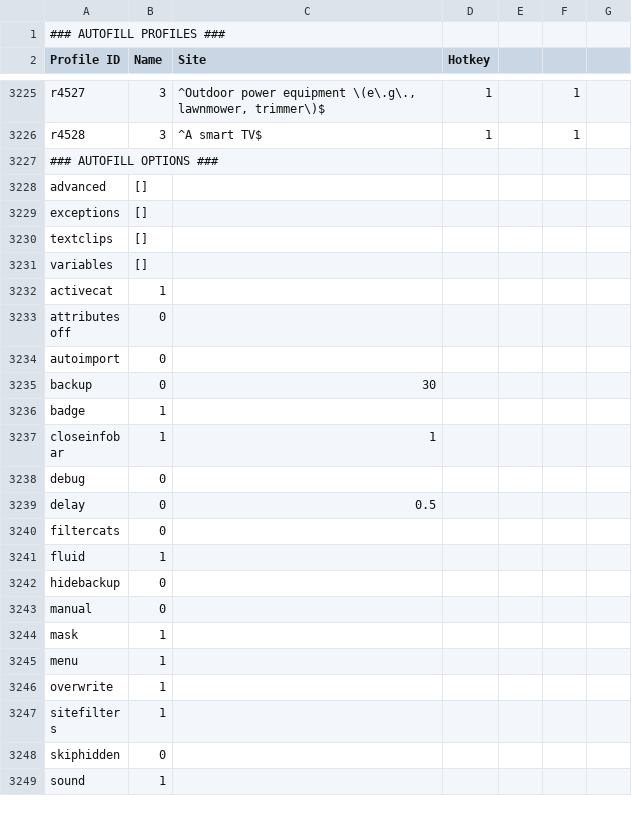
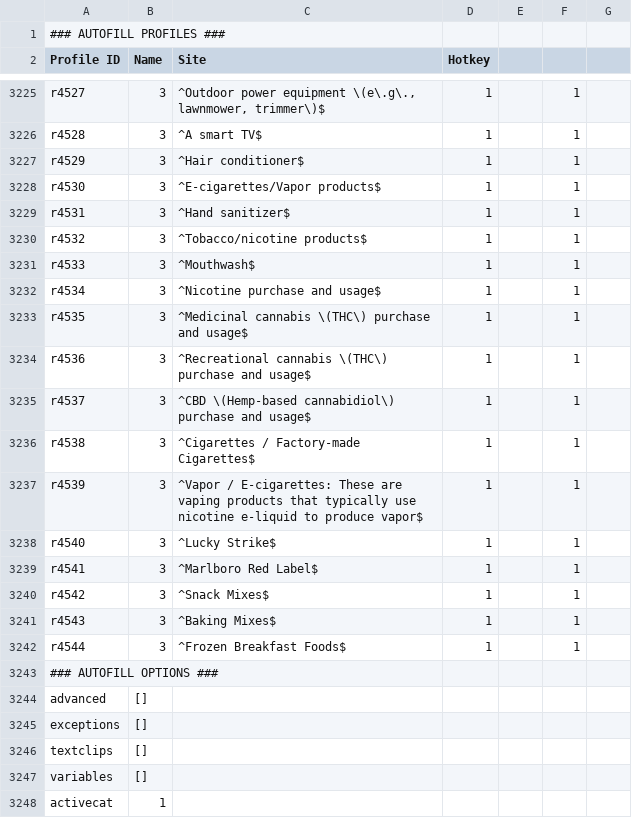
Before and after one commit to Andry05m/csv-test, a CSV file: test.csv, drawn as a sheet; only a part is shown, gaps mark what is left out; the shorter side is filled out with more unchanged rows; the diff names each change by its address in the sheet, - before the commit and + after, or states it on an @@ line.

Commit message:
01/07

```diff
--- a/test.csv
+++ b/test.csv
+row 3227: r4529 | 3 | ^Hair conditioner$ | 1 |  | 1
+row 3228: r4530 | 3 | ^E-cigarettes/Vapor products$ | 1 |  | 1
+row 3229: r4531 | 3 | ^Hand sanitizer$ | 1 |  | 1
+row 3230: r4532 | 3 | ^Tobacco/nicotine products$ | 1 |  | 1
+row 3231: r4533 | 3 | ^Mouthwash$ | 1 |  | 1
+row 3232: r4534 | 3 | ^Nicotine purchase and usage$ | 1 |  | 1
+row 3233: r4535 | 3 | ^Medicinal cannabis \(THC\) purchase and usage$ | 1 |  | 1
+row 3234: r4536 | 3 | ^Recreational cannabis \(THC\) purchase and usage$ | 1 |  | 1
+row 3235: r4537 | 3 | ^CBD \(Hemp-based cannabidiol\) purchase and usage$ | 1 |  | 1
+row 3236: r4538 | 3 | ^Cigarettes / Factory-made Cigarettes$ | 1 |  | 1
+row 3237: r4539 | 3 | ^Vapor / E-cigarettes: These are vaping products that typically use nicotine e-liquid to produce vapor$ | 1 |  | 1
+row 3238: r4540 | 3 | ^Lucky Strike$ | 1 |  | 1
+row 3239: r4541 | 3 | ^Marlboro Red Label$ | 1 |  | 1
+row 3240: r4542 | 3 | ^Snack Mixes$ | 1 |  | 1
+row 3241: r4543 | 3 | ^Baking Mixes$ | 1 |  | 1
+row 3242: r4544 | 3 | ^Frozen Breakfast Foods$ | 1 |  | 1
```
